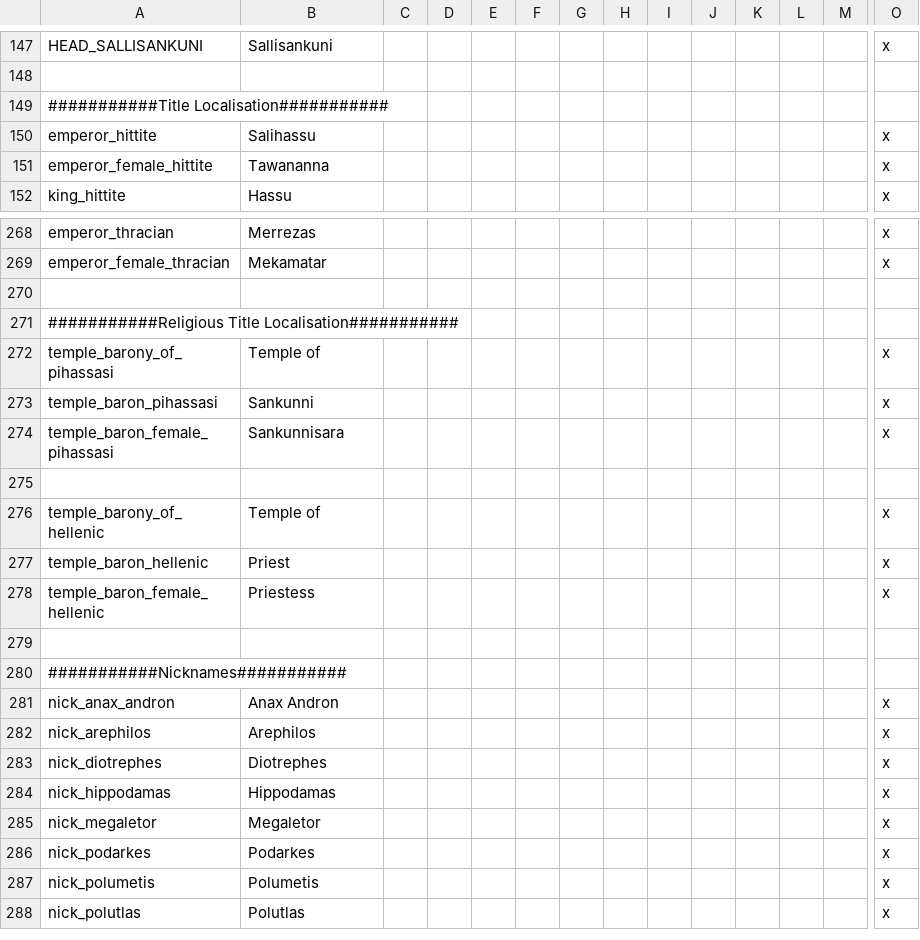
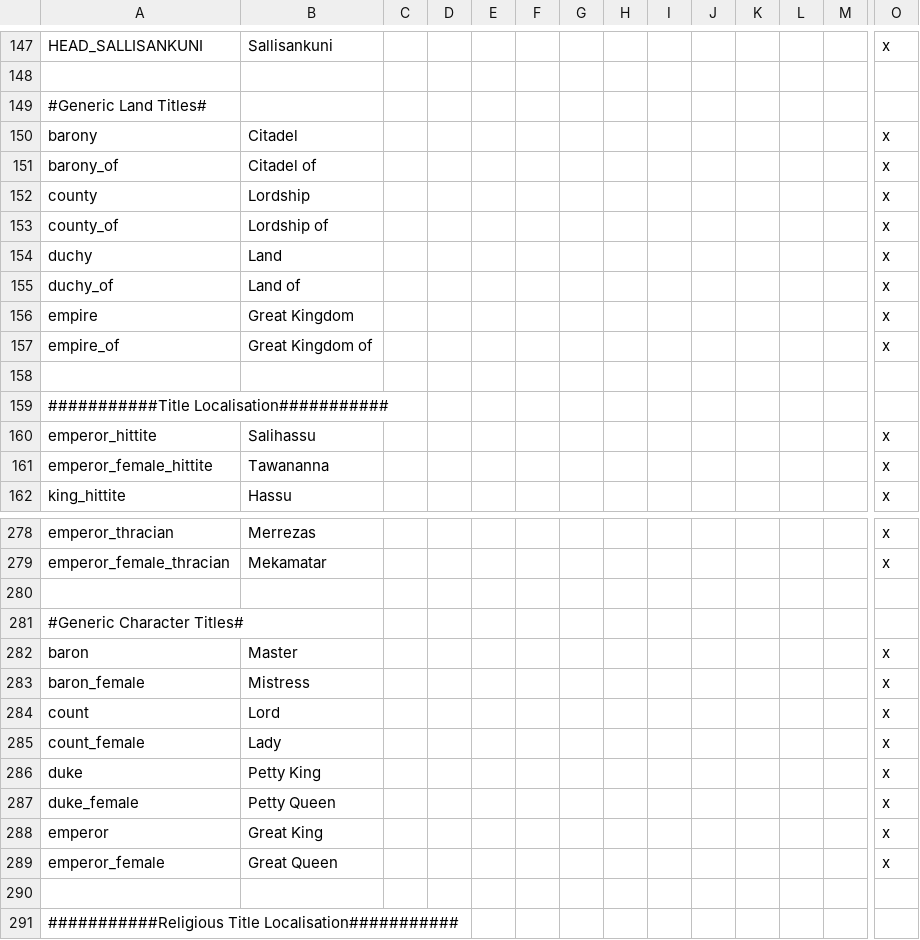
Before and after one commit to Conramagne/Bronze-Age-Mod, a CSV file: Fluvial Kings/localisation/00_fluvial_kings.csv, drawn as a sheet; only a part is shown, gaps mark what is left out; the shorter side is filled out with more unchanged rows; rows hold the shown columns only; the diff names each change by its address in the sheet, - before the commit and + after, or states it on an @@ line.

Commit message:
Update 00_fluvial_kings.csv

```diff
--- a/Fluvial Kings/localisation/00_fluvial_kings.csv
+++ b/Fluvial Kings/localisation/00_fluvial_kings.csv
+row 149: #Generic Land Titles#
+row 150: barony | Citadel |  |  |  |  |  |  |  |  |  |  |  | x
+row 151: barony_of | Citadel of |  |  |  |  |  |  |  |  |  |  |  | x
+row 152: county | Lordship |  |  |  |  |  |  |  |  |  |  |  | x
+row 153: county_of | Lordship of |  |  |  |  |  |  |  |  |  |  |  | x
+row 154: duchy | Land |  |  |  |  |  |  |  |  |  |  |  | x
+row 155: duchy_of | Land of |  |  |  |  |  |  |  |  |  |  |  | x
+row 156: empire | Great Kingdom |  |  |  |  |  |  |  |  |  |  |  | x
+row 157: empire_of | Great Kingdom of |  |  |  |  |  |  |  |  |  |  |  | x
+row 158: (empty)
+row 280: (empty)
+row 281: #Generic Character Titles#
+row 282: baron | Master |  |  |  |  |  |  |  |  |  |  |  | x
+row 283: baron_female | Mistress |  |  |  |  |  |  |  |  |  |  |  | x
+row 284: count | Lord |  |  |  |  |  |  |  |  |  |  |  | x
+row 285: count_female | Lady |  |  |  |  |  |  |  |  |  |  |  | x
+row 286: duke | Petty King |  |  |  |  |  |  |  |  |  |  |  | x
+row 287: duke_female | Petty Queen |  |  |  |  |  |  |  |  |  |  |  | x
+row 288: emperor | Great King |  |  |  |  |  |  |  |  |  |  |  | x
+row 289: emperor_female | Great Queen |  |  |  |  |  |  |  |  |  |  |  | x
```
